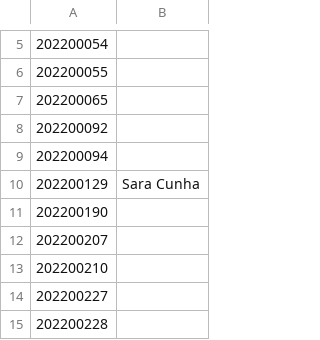
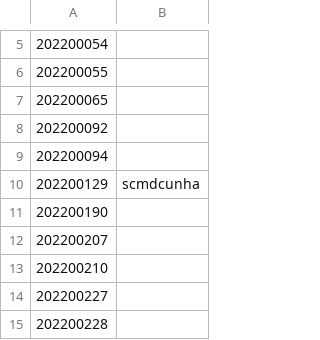
Before and after one commit to StuntsPT/pr_bio_2022-2023_assignments, a CSV file: students.csv, drawn as a sheet; only a part is shown, gaps mark what is left out.

Commit message:
Correção username

```diff
--- a/students.csv
+++ b/students.csv
@@ -9,3 +9,3 @@
 202200094;
-202200129;Sara Cunha
+202200129;scmdcunha
 202200190;
```
